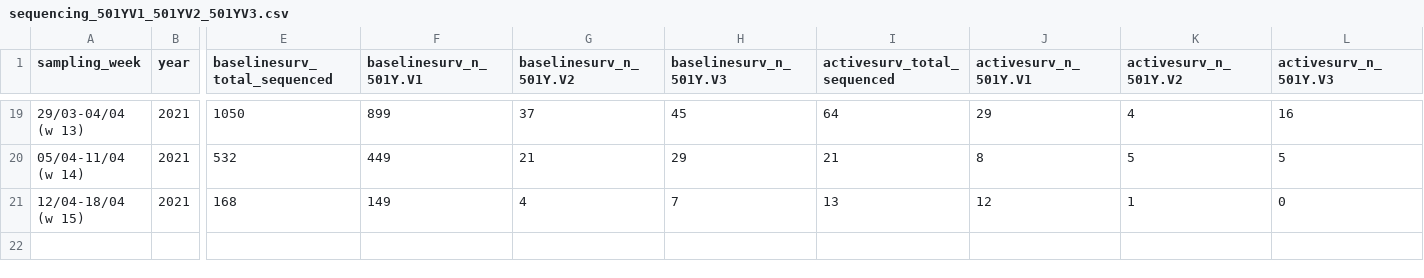
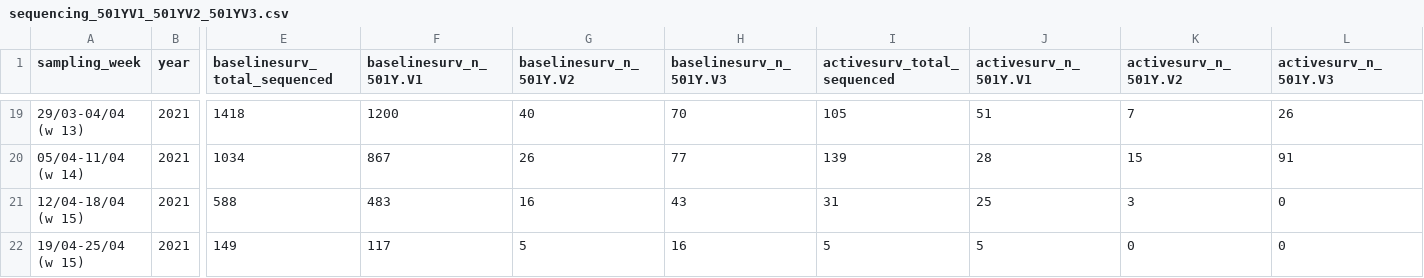
Before and after one commit to tomwenseleers/LineageExplorer, a CSV file: data/be_latest/sequencing_501YV1_501YV2_501YV3.csv, drawn as a sheet; only a part is shown, gaps mark what is left out; rows hold the shown columns only; the diff covers the shown part only; the diff names each change by its address in the sheet, - before the commit and + after, or states it on an @@ line.

```diff
--- a/data/be_latest/sequencing_501YV1_501YV2_501YV3.csv
+++ b/data/be_latest/sequencing_501YV1_501YV2_501YV3.csv
-E19 (baselinesurv_total_sequenced): 1050
+E19 (baselinesurv_total_sequenced): 1418
-F19 (baselinesurv_n_501Y.V1): 899
+F19 (baselinesurv_n_501Y.V1): 1200
-G19 (baselinesurv_n_501Y.V2): 37
+G19 (baselinesurv_n_501Y.V2): 40
-H19 (baselinesurv_n_501Y.V3): 45
+H19 (baselinesurv_n_501Y.V3): 70
-I19 (activesurv_total_sequenced): 64
+I19 (activesurv_total_sequenced): 105
-J19 (activesurv_n_501Y.V1): 29
+J19 (activesurv_n_501Y.V1): 51
-K19 (activesurv_n_501Y.V2): 4
+K19 (activesurv_n_501Y.V2): 7
-L19 (activesurv_n_501Y.V3): 16
+L19 (activesurv_n_501Y.V3): 26
-E20 (baselinesurv_total_sequenced): 532
+E20 (baselinesurv_total_sequenced): 1034
-F20 (baselinesurv_n_501Y.V1): 449
+F20 (baselinesurv_n_501Y.V1): 867
-G20 (baselinesurv_n_501Y.V2): 21
+G20 (baselinesurv_n_501Y.V2): 26
-H20 (baselinesurv_n_501Y.V3): 29
+H20 (baselinesurv_n_501Y.V3): 77
-I20 (activesurv_total_sequenced): 21
+I20 (activesurv_total_sequenced): 139
-J20 (activesurv_n_501Y.V1): 8
+J20 (activesurv_n_501Y.V1): 28
-K20 (activesurv_n_501Y.V2): 5
+K20 (activesurv_n_501Y.V2): 15
-L20 (activesurv_n_501Y.V3): 5
+L20 (activesurv_n_501Y.V3): 91
-E21 (baselinesurv_total_sequenced): 168
+E21 (baselinesurv_total_sequenced): 588
-F21 (baselinesurv_n_501Y.V1): 149
+F21 (baselinesurv_n_501Y.V1): 483
-G21 (baselinesurv_n_501Y.V2): 4
+G21 (baselinesurv_n_501Y.V2): 16
-H21 (baselinesurv_n_501Y.V3): 7
+H21 (baselinesurv_n_501Y.V3): 43
-I21 (activesurv_total_sequenced): 13
+I21 (activesurv_total_sequenced): 31
-J21 (activesurv_n_501Y.V1): 12
+J21 (activesurv_n_501Y.V1): 25
-K21 (activesurv_n_501Y.V2): 1
+K21 (activesurv_n_501Y.V2): 3
+row 22: 19/04-25/04 (w 15) | 2021 | 149 | 117 | 5 | 16 | 5 | 5 | 0 | 0
```
Also changed, not shown: 27 edited cells elsewhere in this file, 36 other files.
